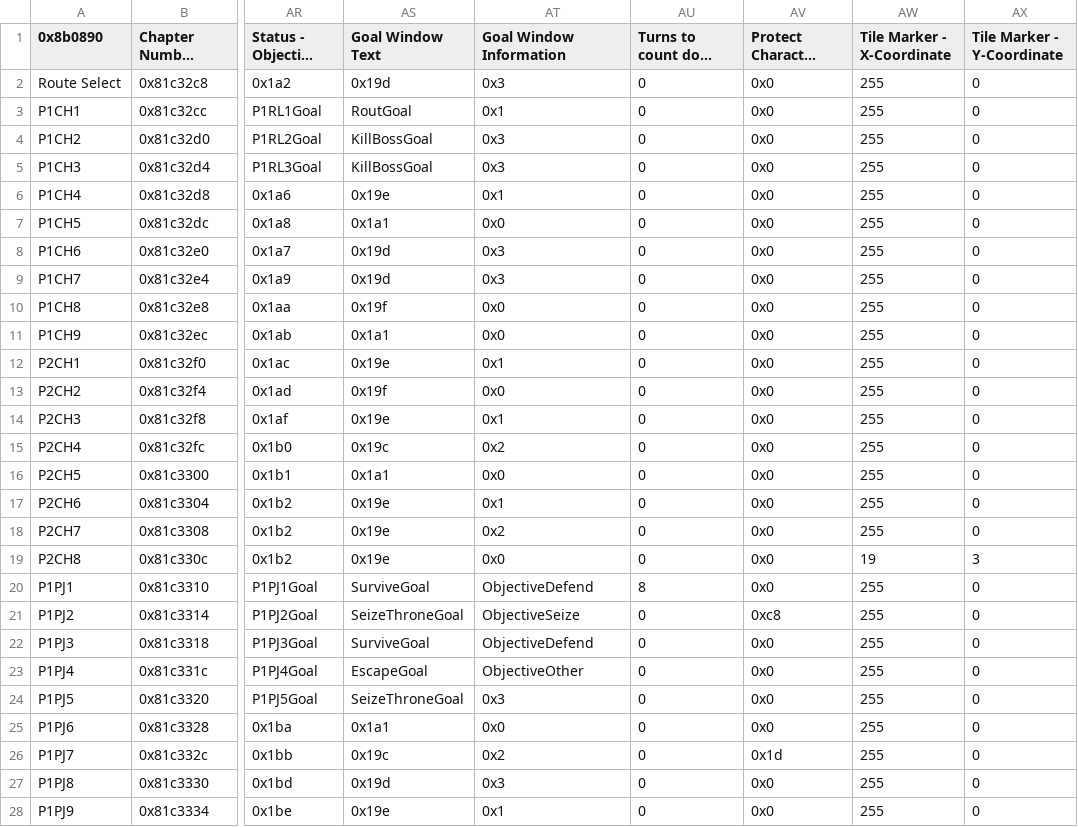
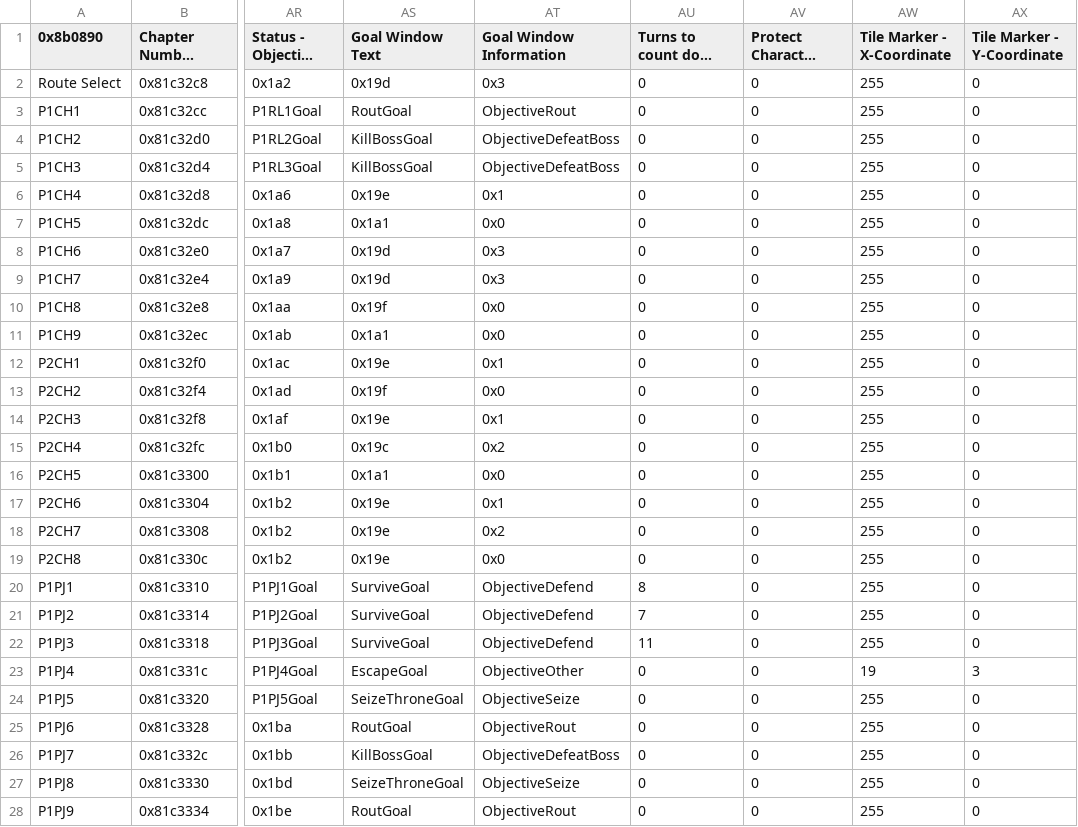
Before and after one commit to Kirbseverywhere/Fire-Emblem-3-Universes, a CSV file: Tables/FE8 Nightmare modules/Chapter data editor/Chapter Data Editor.csv, drawn as a sheet; only a part is shown, gaps mark what is left out; long unchanged cells end in …; the diff covers the shown part only; the diff names each change by its address in the sheet, - before the commit and + after, or states it on an @@ line.

Commit message:
Update Chapter Data Editor.csv

```diff
--- a/Tables/FE8 Nightmare modules/Chapter data editor/Chapter Data Editor.csv
+++ b/Tables/FE8 Nightmare modules/Chapter data editor/Chapter Data Editor.csv
-AV2:AV20 (Protect Character Marker): 0x0
+AV2:AV20 (Protect Character Marker): 0
-AT3 (Goal Window Information): 0x1
+AT3 (Goal Window Information): ObjectiveRout
-AT4:AT5 (Goal Window Information): 0x3
+AT4:AT5 (Goal Window Information): ObjectiveDefeatBoss
-AW19 (Tile Marker - X-Coordinate): 19
+AW19 (Tile Marker - X-Coordinate): 255
-AX19 (Tile Marker - Y-Coordinate): 3
+AX19 (Tile Marker - Y-Coordinate): 0
-AS21 (Goal Window Text): SeizeThroneGoal
+AS21 (Goal Window Text): SurviveGoal
-AT21 (Goal Window Information): ObjectiveSeize
+AT21 (Goal Window Information): ObjectiveDefend
-AU21 (Turns to count down to +1): 0
+AU21 (Turns to count down to +1): 7
-AV21 (Protect Character Marker): 0xc8
+AV21 (Protect Character Marker): 0
-AU22 (Turns to count down to +1): 0
+AU22 (Turns to count down to +1): 11
-AV22:AV25 (Protect Character Marker): 0x0
+AV22:AV25 (Protect Character Marker): 0
-AW23 (Tile Marker - X-Coordinate): 255
+AW23 (Tile Marker - X-Coordinate): 19
-AX23 (Tile Marker - Y-Coordinate): 0
+AX23 (Tile Marker - Y-Coordinate): 3
-AT24 (Goal Window Information): 0x3
+AT24 (Goal Window Information): ObjectiveSeize
-AS25 (Goal Window Text): 0x1a1
+AS25 (Goal Window Text): RoutGoal
-AT25 (Goal Window Information): 0x0
+AT25 (Goal Window Information): ObjectiveRout
-AS26 (Goal Window Text): 0x19c
+AS26 (Goal Window Text): KillBossGoal
-AT26 (Goal Window Information): 0x2
+AT26 (Goal Window Information): ObjectiveDefeatBoss
-AV26 (Protect Character Marker): 0x1d
+AV26 (Protect Character Marker): 0
-AS27 (Goal Window Text): 0x19d
+AS27 (Goal Window Text): SeizeThroneGoal
-AT27 (Goal Window Information): 0x3
+AT27 (Goal Window Information): ObjectiveSeize
-AV27:AV28 (Protect Character Marker): 0x0
+AV27:AV28 (Protect Character Marker): 0
-AS28 (Goal Window Text): 0x19e
+AS28 (Goal Window Text): RoutGoal
-AT28 (Goal Window Information): 0x1
+AT28 (Goal Window Information): ObjectiveRout
```
Also changed, not shown: 55 edited cells elsewhere in this file.
